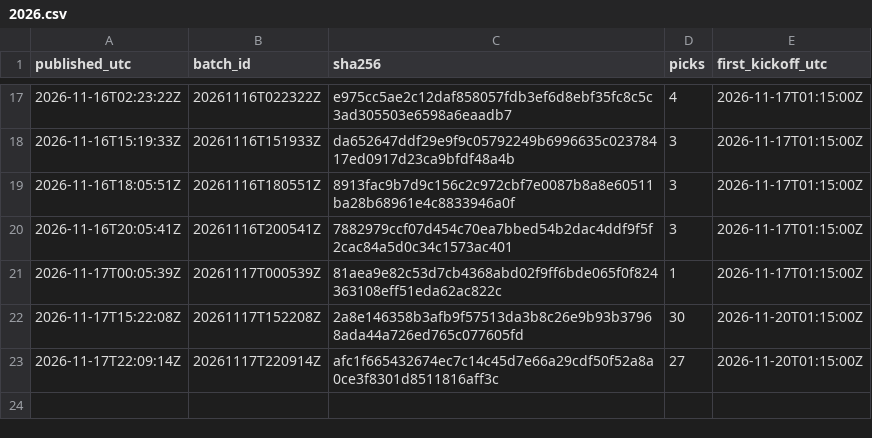
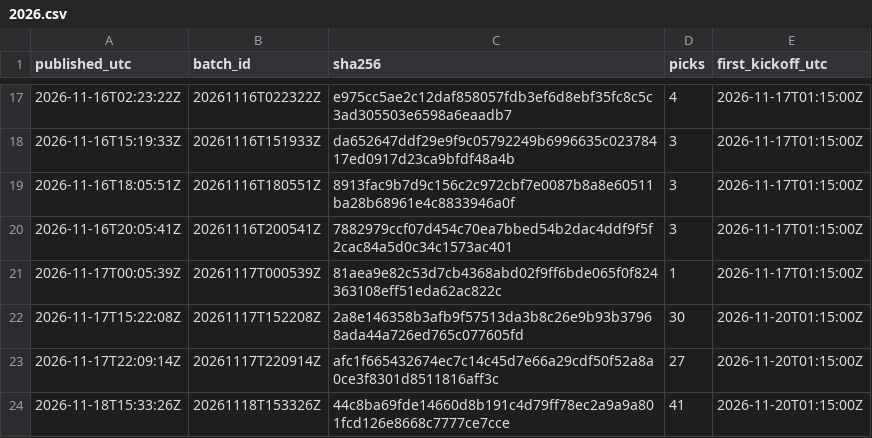
Before and after one commit to aerokes/football-machine-record, a CSV file: hashes/2026.csv, drawn as a sheet; only a part is shown, gaps mark what is left out; the diff names each change by its address in the sheet, - before the commit and + after, or states it on an @@ line.

Commit message:
batch 20261118T153326Z: 41 picks

```diff
--- a/hashes/2026.csv
+++ b/hashes/2026.csv
+row 24: 2026-11-18T15:33:26Z | 20261118T153326Z | 44c8ba69fde14660d8b191c4d79ff78ec2a9a9a801fcd126e8668c7777ce7cce | 41 | 2026-11-20T01:15:00Z
```
